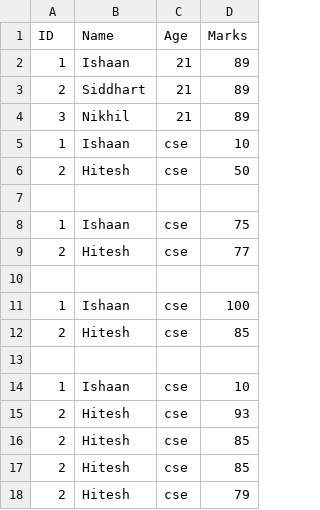
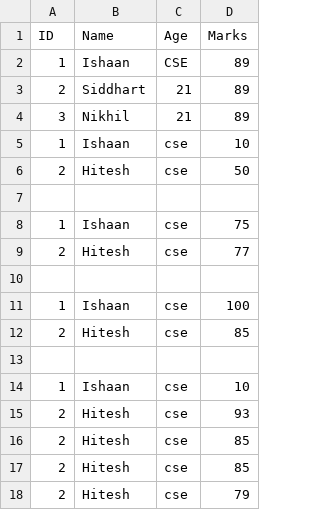
Before and after one commit to Ishaan1919/java-CSV-data-handling, a CSV file: src/main/java/com/bridgelabz/BasicProblems/studentData.csv, drawn as a sheet.

```diff
--- a/src/main/java/com/bridgelabz/BasicProblems/studentData.csv
+++ b/src/main/java/com/bridgelabz/BasicProblems/studentData.csv
@@ -1,3 +1,3 @@
 ID,Name,Age,Marks
-1,Ishaan,21,89
+1,Ishaan,CSE,89
 2,Siddhart,21,89
```
Also changed, not shown: 1 other file.
